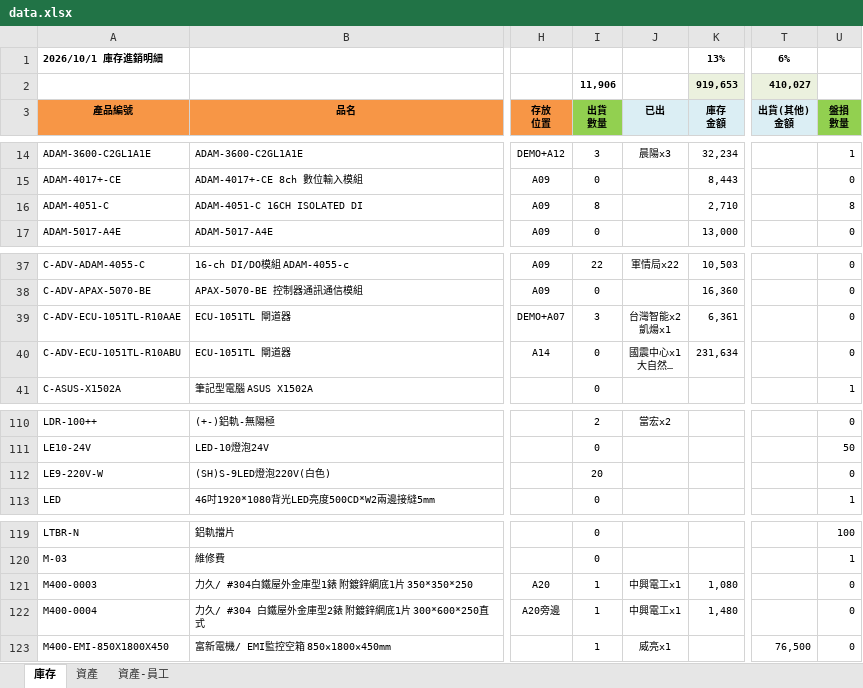
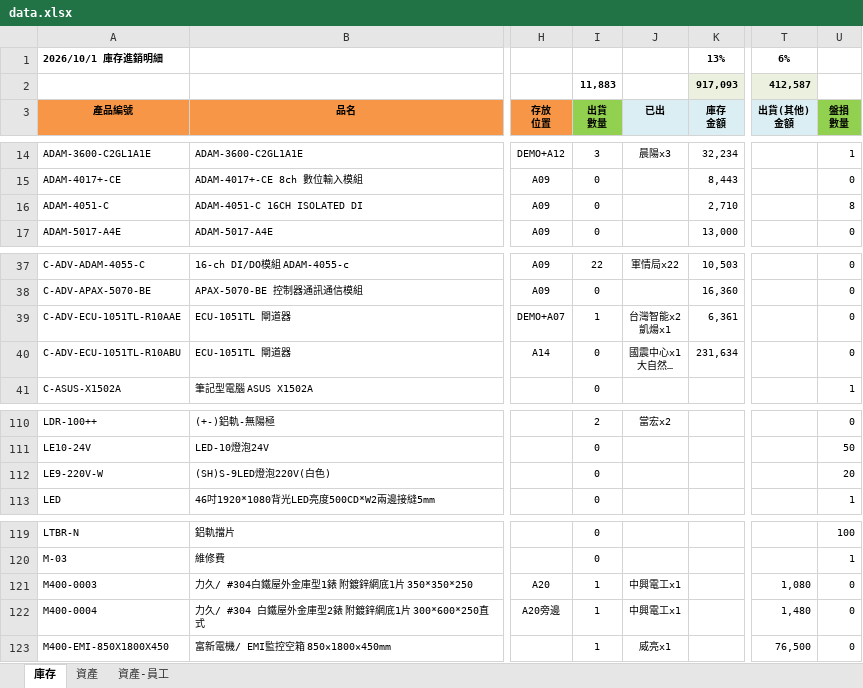
Before and after one commit to chienyulee2023-alt/sunforce-asset-query, an Excel workbook: data.xlsx, sheet 庫存, drawn as a sheet; only a part is shown, gaps mark what is left out; long unchanged cells end in …; values as stored, in another font and other column widths than the file's, no borders; the diff covers the shown part only; the diff names each change by its address in the sheet, - before the commit and + after, or states it on an @@ line.

```diff
--- a/data.xlsx (sheet 庫存)
+++ b/data.xlsx (sheet 庫存)
-I2: 11,906
+I2: 11,883
-K2: 919,653
+K2: 917,093
-T2: 410,027
+T2: 412,587
-I16: 8
+I16: 0
-I39: 3
+I39: 1
-I112: 20
+I112: 0
-U112: 0
+U112: 20
-K121: 1,080
+K121: (empty)
-T121: (empty)
+T121: 1,080
-K122: 1,480
+K122: (empty)
-T122: (empty)
+T122: 1,480
```
Also changed, not shown: 3 edited cells elsewhere in this sheet, sheet 資產, sheet 資產-員工, formulas that keep their value, 7 other files.
